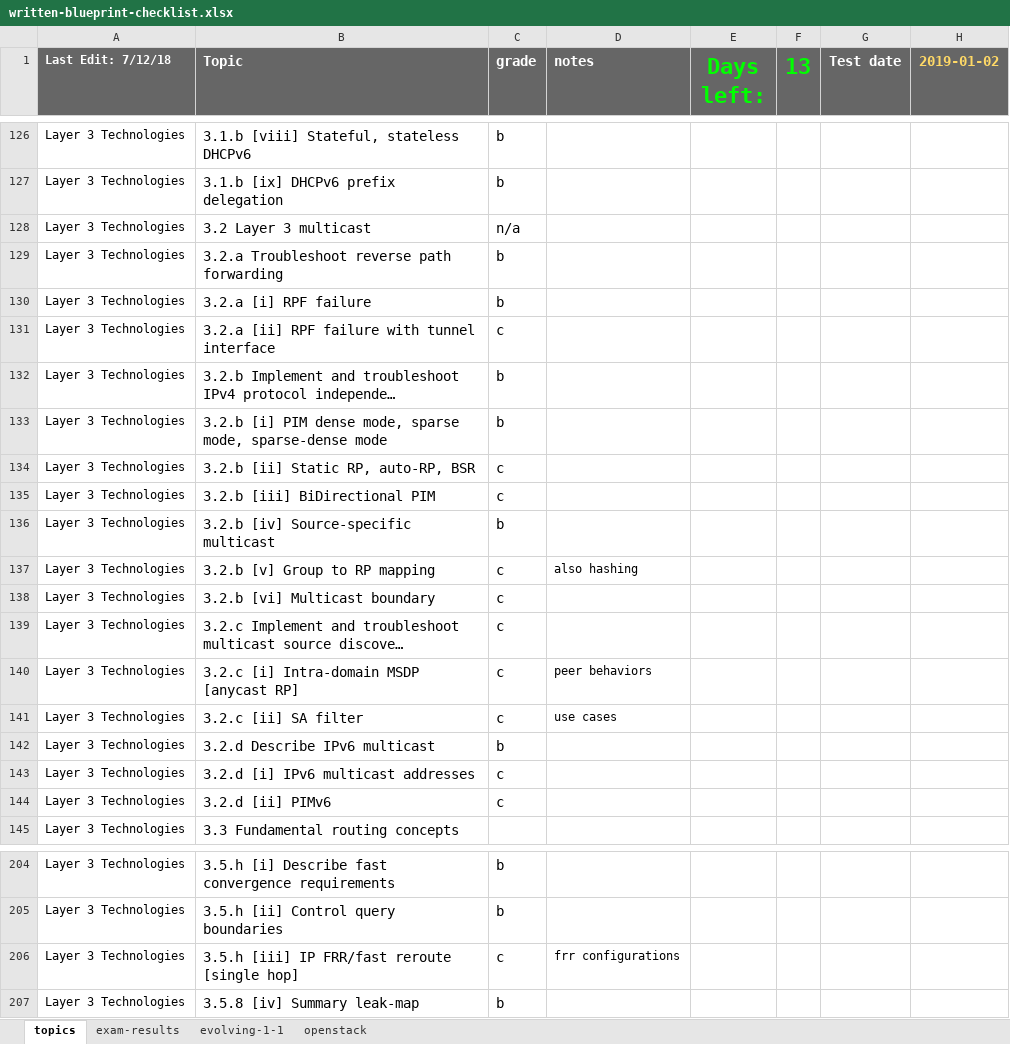
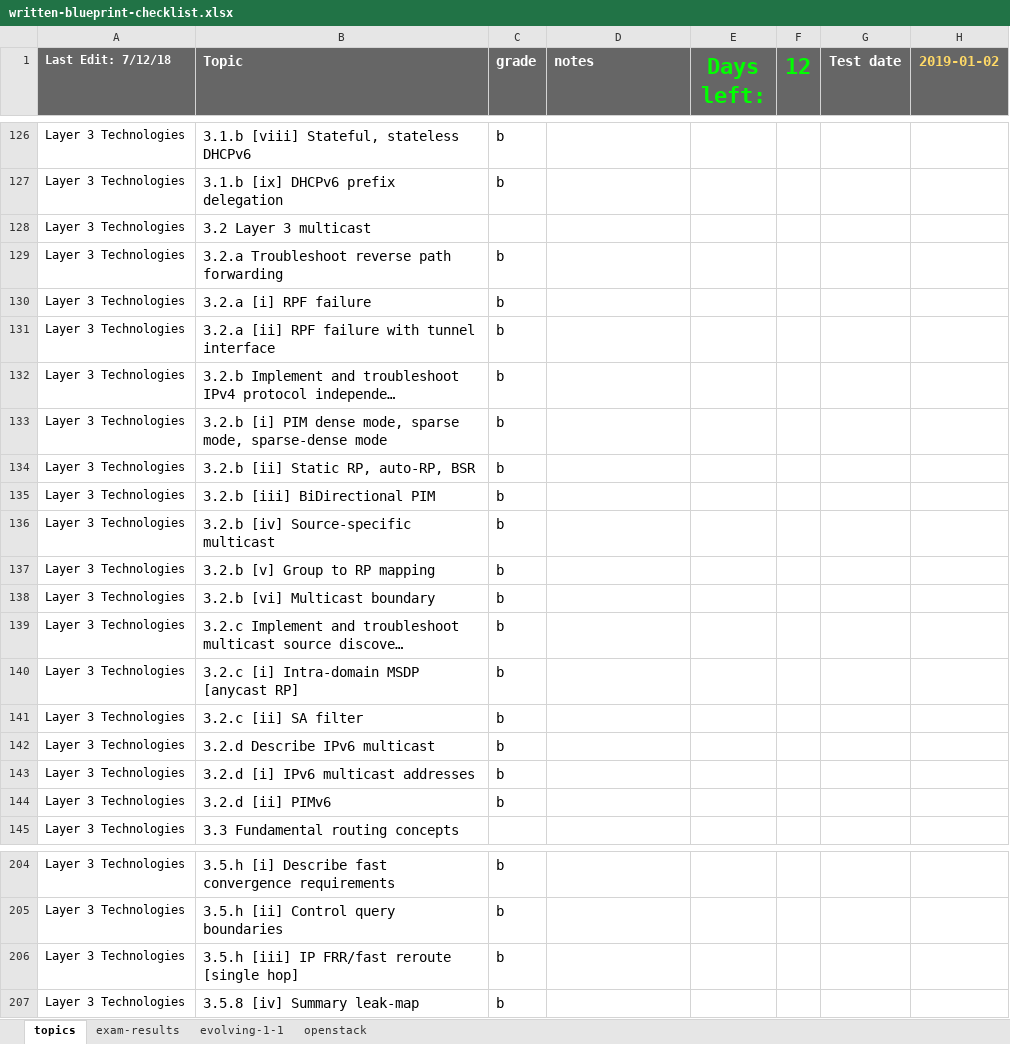
Before and after one commit to thelantamer/notes, an Excel workbook: written-blueprint-checklist.xlsx, sheet topics, drawn as a sheet; only a part is shown, gaps mark what is left out; long unchanged cells end in …; values as stored, in another font and other column widths than the file's, no borders; conditional formats not drawn; the diff covers the shown part only; the diff names each change by its address in the sheet, - before the commit and + after, or states it on an @@ line.

```diff
--- a/written-blueprint-checklist.xlsx (sheet topics)
+++ b/written-blueprint-checklist.xlsx (sheet topics)
-F1: 13
+F1: 12
-C128 (grade): n/a
+C128 (grade): (empty)
-C131 (grade): c
+C131 (grade): b
-C134:C135 (grade): c
+C134:C135 (grade): b
-C137:C141 (grade): c
+C137:C141 (grade): b
-D137 (notes): also hashing
+D137 (notes): (empty)
-D140 (notes): peer behaviors
+D140 (notes): (empty)
-D141 (notes): use cases
+D141 (notes): (empty)
-C143:C144 (grade): c
+C143:C144 (grade): b
-C206 (grade): c
+C206 (grade): b
-D206 (notes): frr configurations
+D206 (notes): (empty)
```
Also changed, not shown: 66 edited cells elsewhere in this sheet, written-exam-memory-drills.xlsx.
